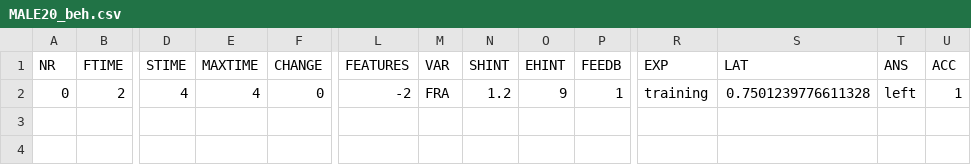
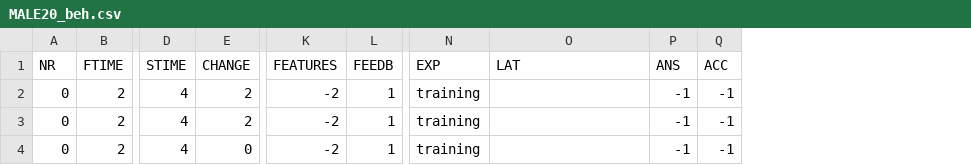
Before and after one commit to ociepkam/WM, a CSV file: results/MALE20_beh.csv, drawn as a sheet; only a part is shown, gaps mark what is left out; removed rows and columns are numbered as before the commit, all else as after; rows hold the shown columns only; the diff names each change by its address in the sheet, - before the commit and + after, or states it on an @@ line.

```diff
--- a/results/MALE20_beh.csv
+++ b/results/MALE20_beh.csv
-column E (MAXTIME), row 2: 4
-column M (VAR), row 2: FRA
-column N (SHINT), row 2: 1.2
-column O (EHINT), row 2: 9
+row 2: 0 | 2 | 4 | 2 | -2 | 1 | training |  | -1 | -1
+row 3: 0 | 2 | 4 | 2 | -2 | 1 | training |  | -1 | -1
-O4 (LAT): 0.7501239776611328
+O4 (LAT): (empty)
-P4 (ANS): left
+P4 (ANS): -1
-Q4 (ACC): 1
+Q4 (ACC): -1
```
Also changed, not shown: 11 other files.
